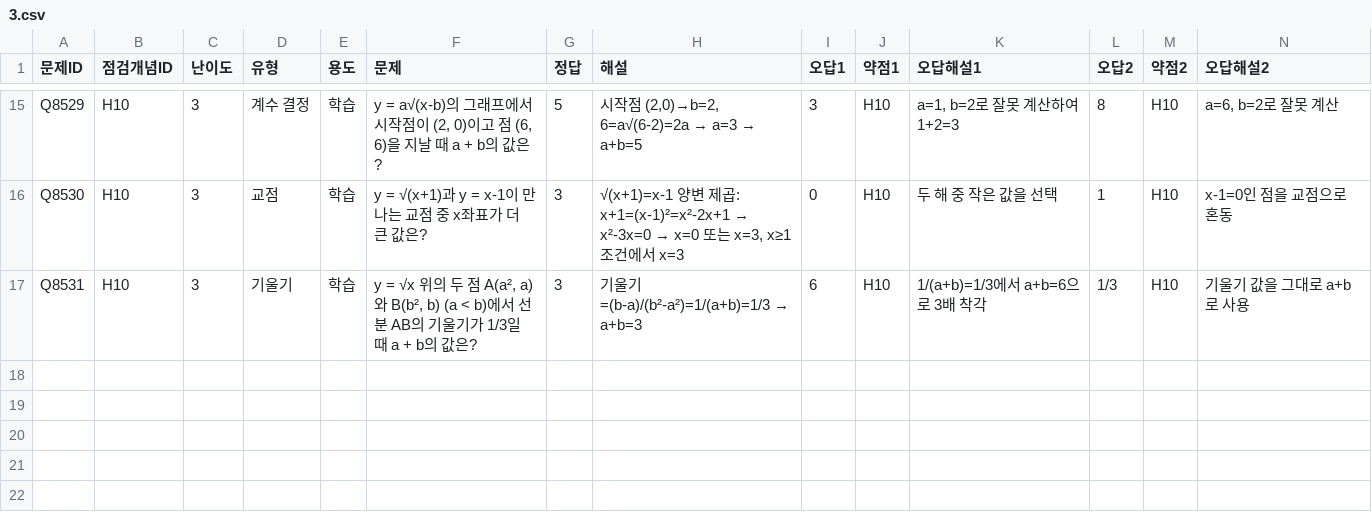
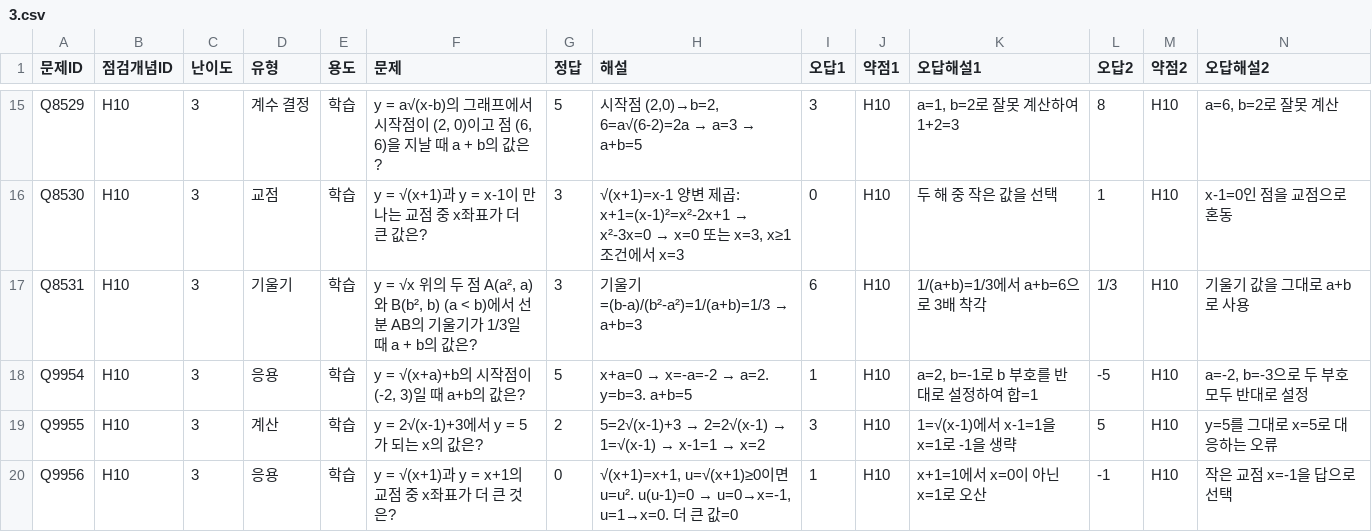
Before and after one commit to wataryu00-boop/math-diagnostic, a CSV file: problems/H10/3.csv, drawn as a sheet; only a part is shown, gaps mark what is left out; rows hold the shown columns only; the diff names each change by its address in the sheet, - before the commit and + after, or states it on an @@ line.

```diff
--- a/problems/H10/3.csv
+++ b/problems/H10/3.csv
+row 18: Q9954 | H10 | 3 | 응용 | 학습 | y = √(x+a)+b의 시작점이 (-2, 3)일 때 a+b의 값은? | 5 | x+a=0 → x=-a=-2 → a=2. y=b=3. a+b=5 | 1 | H10 | a=2, b=-1로 b 부호를 반대로 설정하여 합=1 | -5 | H10 | a=-2, b=-3으로 두 부호 모두 반대로 설정
+row 19: Q9955 | H10 | 3 | 계산 | 학습 | y = 2√(x-1)+3에서 y = 5가 되는 x의 값은? | 2 | 5=2√(x-1)+3 → 2=2√(x-1) → 1=√(x-1) → x-1=1 → x=2 | 3 | H10 | 1=√(x-1)에서 x-1=1을 x=1로 -1을 생략 | 5 | H10 | y=5를 그대로 x=5로 대응하는 오류
+row 20: Q9956 | H10 | 3 | 응용 | 학습 | y = √(x+1)과 y = x+1의 교점 중 x좌표가 더 큰 것은? | 0 | √(x+1)=x+1, u=√(x+1)≥0이면 u=u². u(u-1)=0 → u=0→x=-1, u=1→x=0. 더 큰 값=0 | 1 | H10 | x+1=1에서 x=0이 아닌 x=1로 오산 | -1 | H10 | 작은 교점 x=-1을 답으로 선택
```
Also changed, not shown: problems/H10/1.csv, problems/H10/2.csv.
